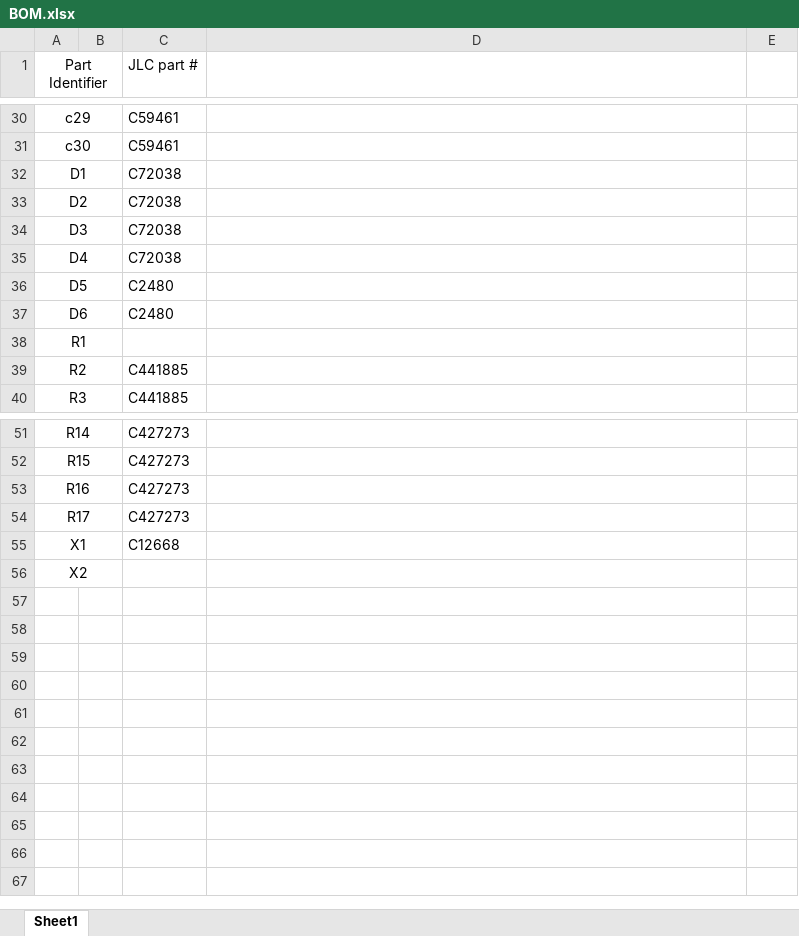
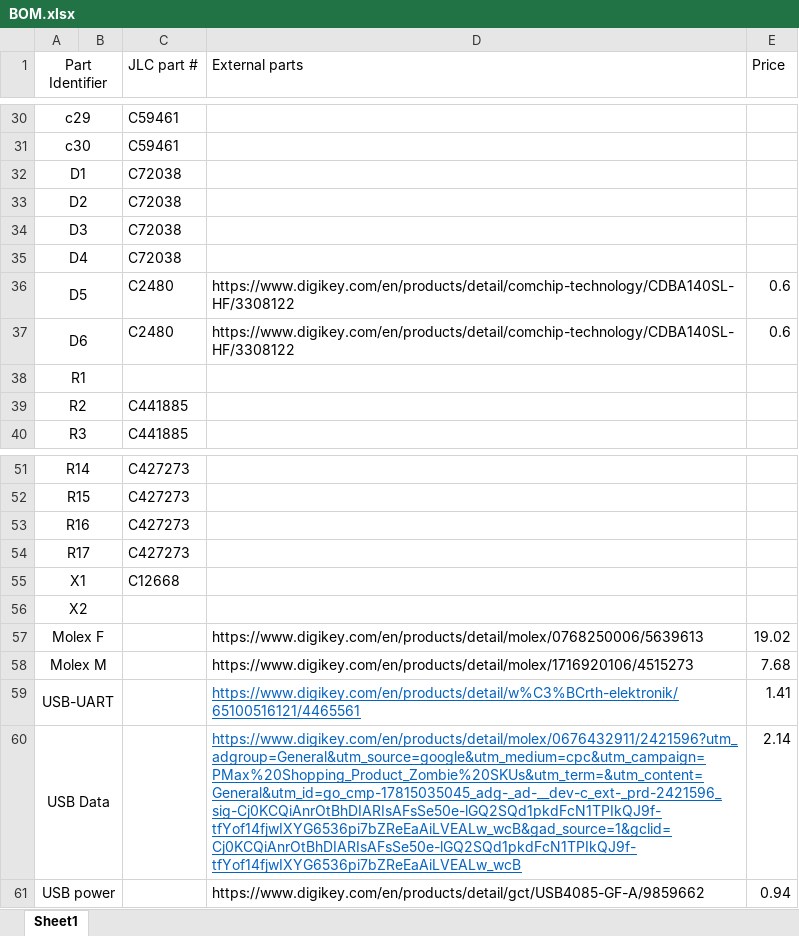
Before and after one commit to WilliamLim781/PCB_practice, an Excel workbook: stm32f429z/BOM.xlsx, sheet Sheet1, drawn as a sheet; only a part is shown, gaps mark what is left out; values as stored, in another font and other column widths than the file's, no borders; the diff names each change by its address in the sheet, - before the commit and + after, or states it on an @@ line.

Commit message:
usb footprint changes, Silkscreen markers for pin 1 in ICs and polarity for other components. Edited excel BOM list and kicad list for BOM cost.

```diff
--- a/stm32f429z/BOM.xlsx (sheet Sheet1)
+++ b/stm32f429z/BOM.xlsx (sheet Sheet1)
-D1: (empty)
+D1: External parts
-E1: (empty)
+E1: Price
-D36:D37 (External parts): (empty)
+D36:D37 (External parts): https://www.digikey.com/en/products/detail/comchip-technology/CDBA140SL-HF/3308122
-E36:E37 (Price): (empty)
+E36:E37 (Price): 0.6
+row 57: Molex F |  |  | https://www.digikey.com/en/products/detail/molex/0768250006/5639613 | 19.02
+row 58: Molex M |  |  | https://www.digikey.com/en/products/detail/molex/1716920106/4515273 | 7.68
+row 59: USB-UART |  |  | https://www.digikey.com/en/products/detail/w%C3%BCrth-elektronik/65100516121/4465561 | 1.41
+row 60: USB Data |  |  | https://www.digikey.com/en/products/detail/molex/0676432911/2421596?utm_adgroup=General&utm_source=google&utm_medium=cpc&utm_campaign=PMax%20Shopping_Product_Zombie%20SKUs&utm_term=&utm_content=General&utm_id=go_cmp-17815035045_adg-_ad-__dev-c_ext-_prd-2421596_sig-Cj0KCQiAnrOtBhDIARIsAFsSe50e-lGQ2SQd1pkdFcN1TPIkQJ9f-tfYof14fjwIXYG6536pi7bZReEaAiLVEALw_wcB&gad_source=1&gclid=Cj0KCQiAnrOtBhDIARIsAFsSe50e-lGQ2SQd1pkdFcN1TPIkQJ9f-tfYof14fjwIXYG6536pi7bZReEaAiLVEALw_wcB | 2.14
+row 61: USB power |  |  | https://www.digikey.com/en/products/detail/gct/USB4085-GF-A/9859662 | 0.94
```
Also changed, not shown: 20 other files.
